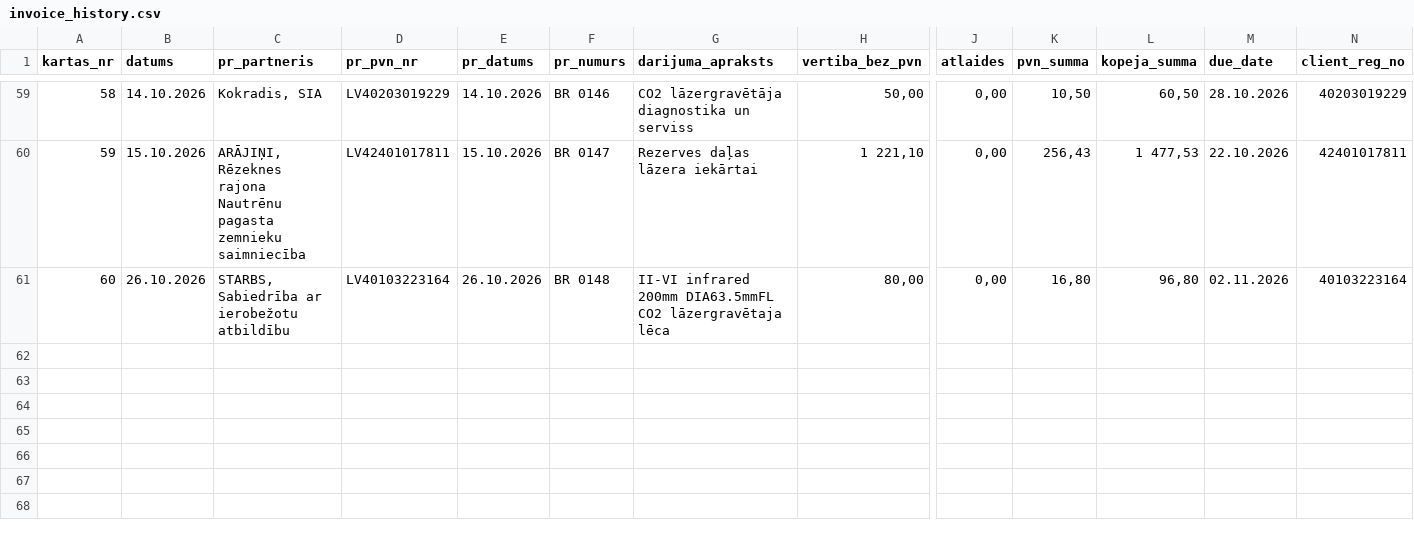
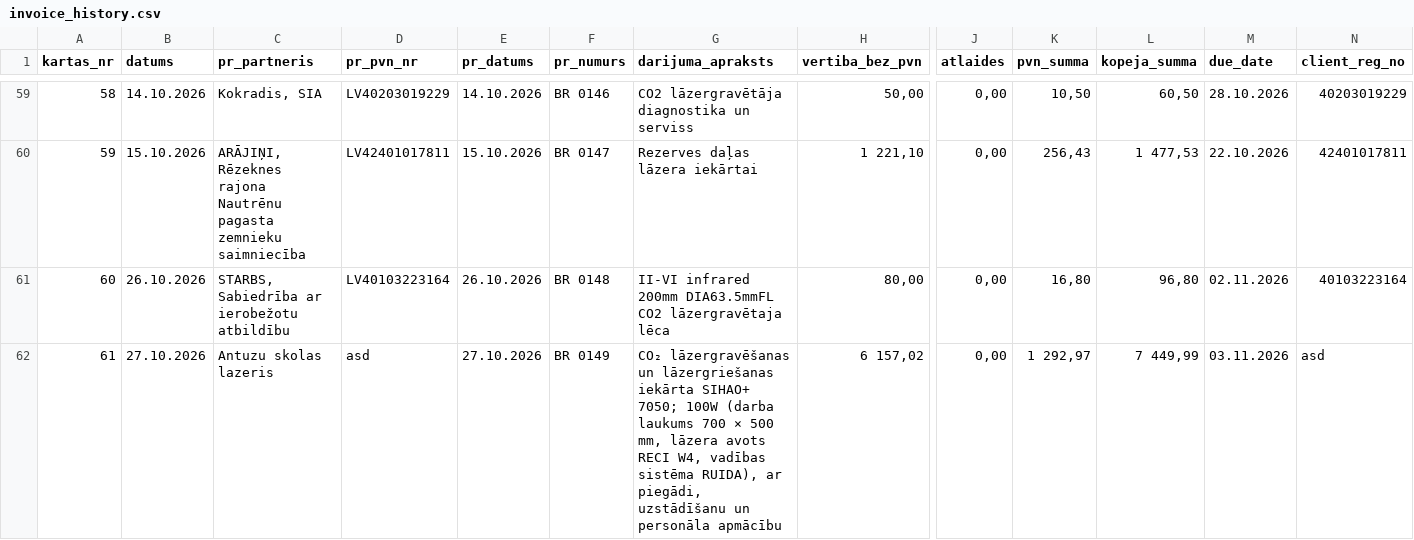
Before and after one commit to Andzhss/OnlinePavadzimes, a CSV file: OnlinePavadzimes/invoice_history.csv, drawn as a sheet; only a part is shown, gaps mark what is left out; rows hold the shown columns only; the diff names each change by its address in the sheet, - before the commit and + after, or states it on an @@ line.

Commit message:
Pievieno BR 0149

```diff
--- a/OnlinePavadzimes/invoice_history.csv
+++ b/OnlinePavadzimes/invoice_history.csv
+row 62: 61 | 27.10.2026 | Antuzu skolas lazeris | asd | 27.10.2026 | BR 0149 | CO₂ lāzergravēšanas un lāzergriešanas iekārta SIHAO+ 7050; 100W (darba laukums 700 × 500 mm, lāzera avots RECI W4, vadības sistēma RUIDA), ar piegādi, uzstādīšanu un personāla apmācību | 6 157,02 | 0,00 | 1 292,97 | 7 449,99 | 03.11.2026 | asd
```
